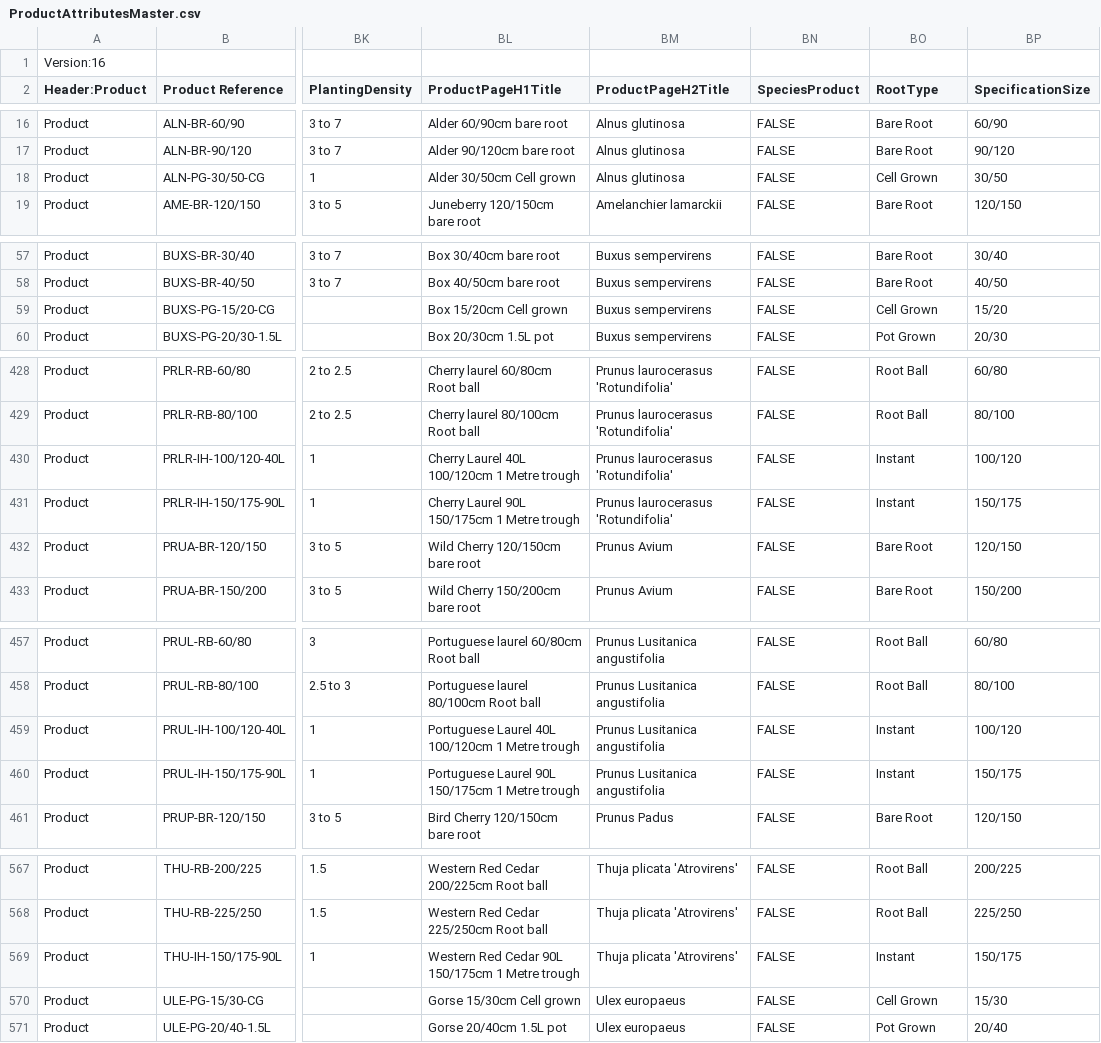
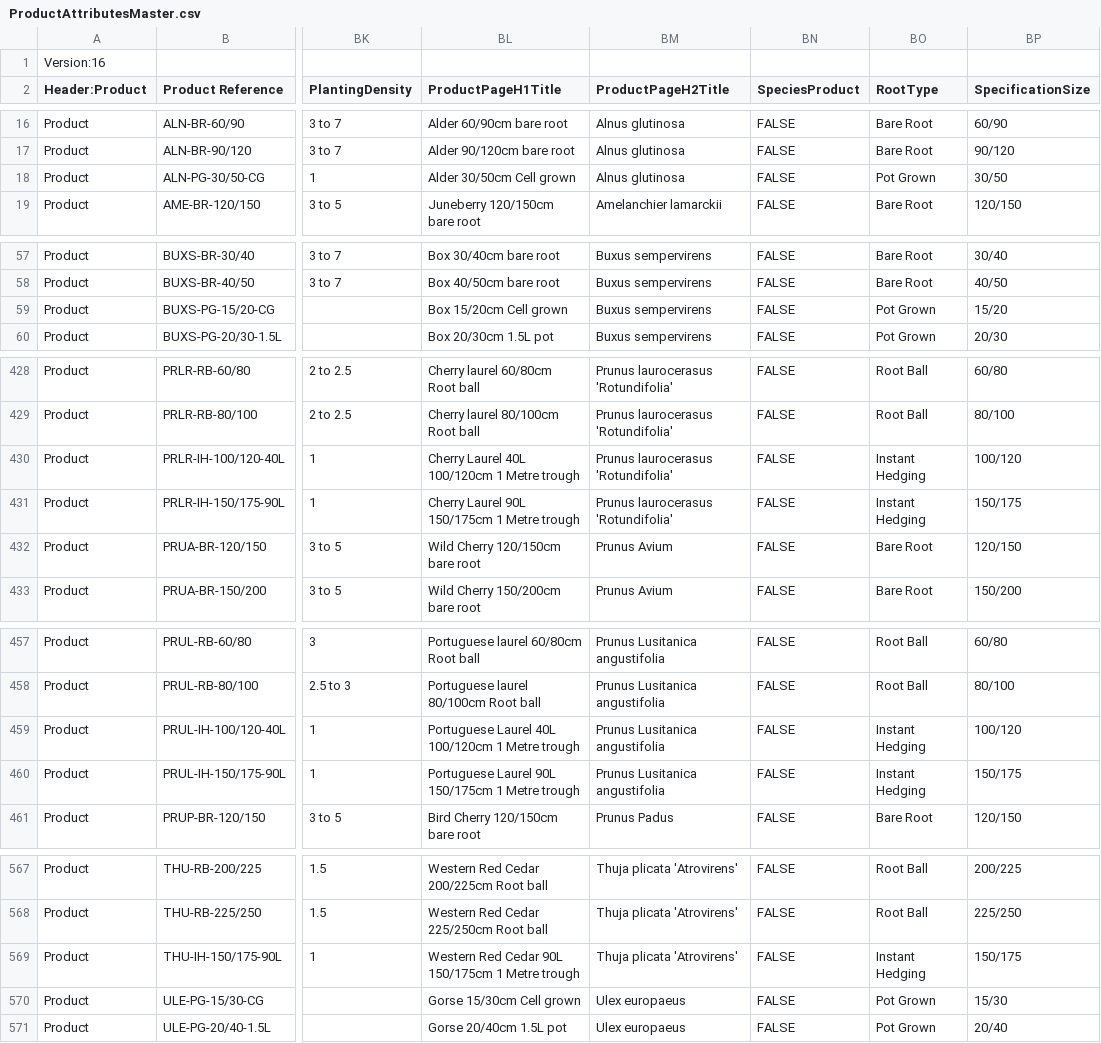
Before and after one commit to HedgesDirect/Master-Imports, a CSV file: ProductAttributesMaster.csv, drawn as a sheet; only a part is shown, gaps mark what is left out; the diff covers the shown part only; the diff names each change by its address in the sheet, - before the commit and + after, or states it on an @@ line.

Commit message:
Changed Root Types to reflect proper attributes

```diff
--- a/ProductAttributesMaster.csv
+++ b/ProductAttributesMaster.csv
-BO18 (RootType): Cell Grown
+BO18 (RootType): Pot Grown
-BO59 (RootType): Cell Grown
+BO59 (RootType): Pot Grown
-BO430:BO431 (RootType): Instant
+BO430:BO431 (RootType): Instant Hedging
-BO459:BO460 (RootType): Instant
+BO459:BO460 (RootType): Instant Hedging
-BO569 (RootType): Instant
+BO569 (RootType): Instant Hedging
-BO570 (RootType): Cell Grown
+BO570 (RootType): Pot Grown
```
Also changed, not shown: 46 edited cells elsewhere in this file.
